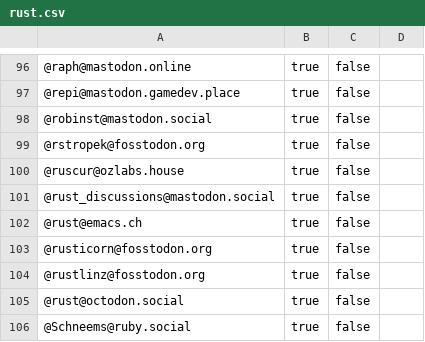
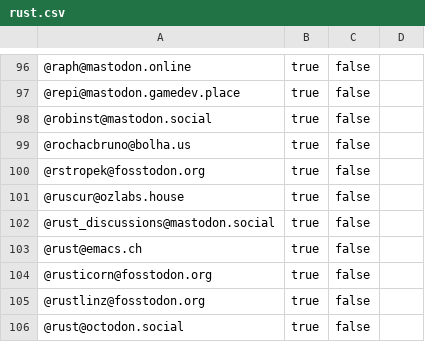
Before and after one commit to przemekperon/mastodon-it-lists, a CSV file: rust.csv, drawn as a sheet; only a part is shown, gaps mark what is left out; the shorter side is filled out with more unchanged rows; the diff names each change by its address in the sheet, - before the commit and + after, or states it on an @@ line.

Commit message:
Update

```diff
--- a/rust.csv
+++ b/rust.csv
+row 99: @rochacbruno@bolha.us | true | false
```
